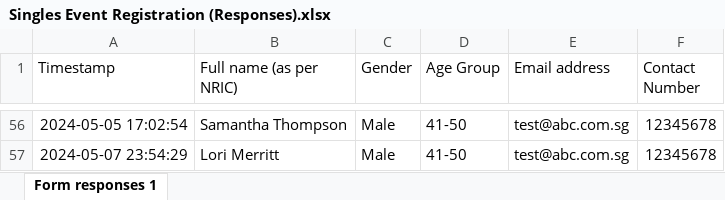
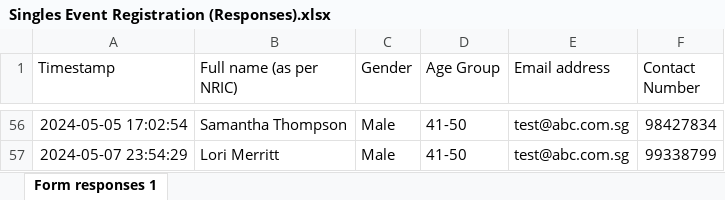
Before and after one commit to WCHIENG002/team5_RPAproject, an Excel workbook: Singles Event Registration (Responses).xlsx, sheet Form responses 1, drawn as a sheet; only a part is shown, gaps mark what is left out; values as stored, in another font and other column widths than the file's, no borders; the diff covers the shown part only; the diff names each change by its address in the sheet, - before the commit and + after, or states it on an @@ line.

```diff
--- a/Singles Event Registration (Responses).xlsx (sheet Form responses 1)
+++ b/Singles Event Registration (Responses).xlsx (sheet Form responses 1)
-F56 (Contact Number): 12345678
+F56 (Contact Number): 98427834
-F57 (Contact Number): 12345678
+F57 (Contact Number): 99338799
```
Also changed, not shown: 54 edited cells elsewhere in this sheet, 2 other files.
